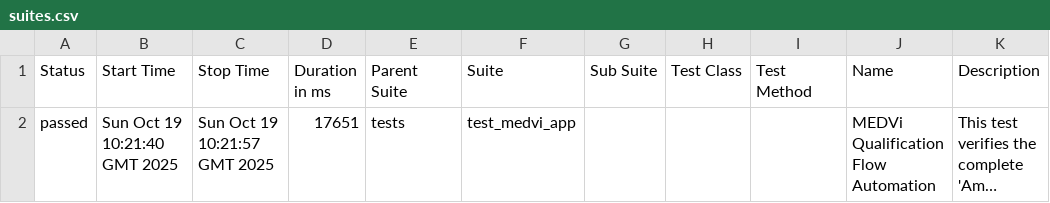
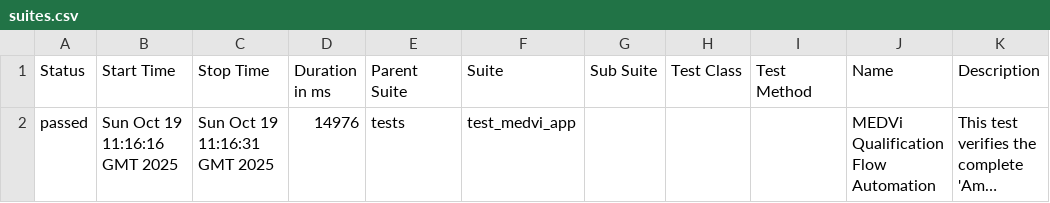
Before and after one commit to MedviHealth/Medvi-App-Automation-by-Muhammad, a CSV file: data/suites.csv, drawn as a sheet; long unchanged cells end in …; the diff names each change by its address in the sheet, - before the commit and + after, or states it on an @@ line.

```diff
--- a/data/suites.csv
+++ b/data/suites.csv
-B2 (Start Time): Sun Oct 19 10:21:40 GMT 2025
+B2 (Start Time): Sun Oct 19 11:16:16 GMT 2025
-C2 (Stop Time): Sun Oct 19 10:21:57 GMT 2025
+C2 (Stop Time): Sun Oct 19 11:16:31 GMT 2025
-D2 (Duration in ms): 17651
+D2 (Duration in ms): 14976
```
Also changed, not shown: 26 other files.
